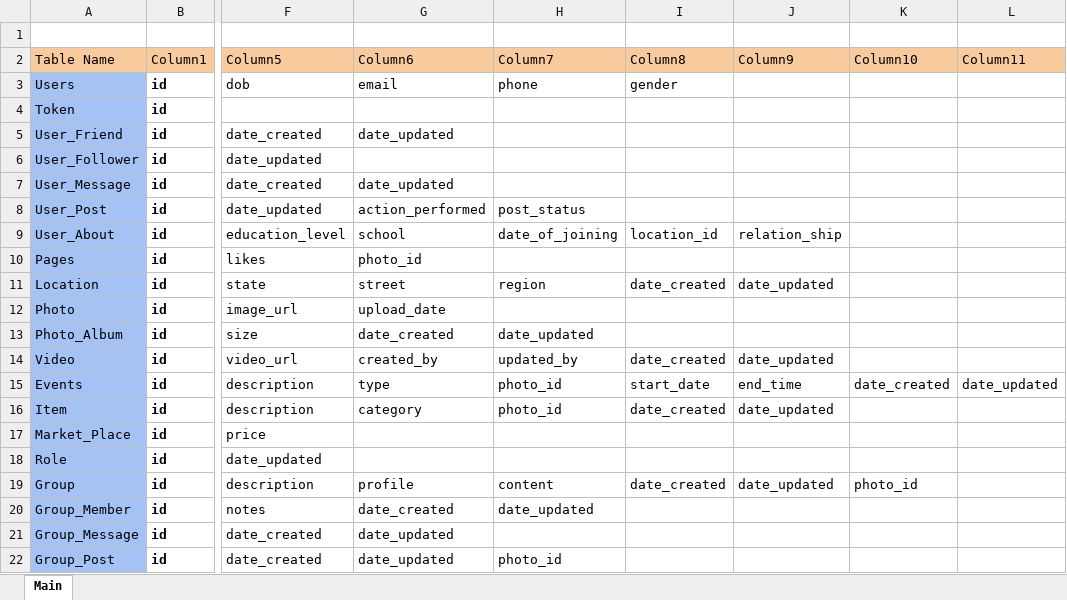
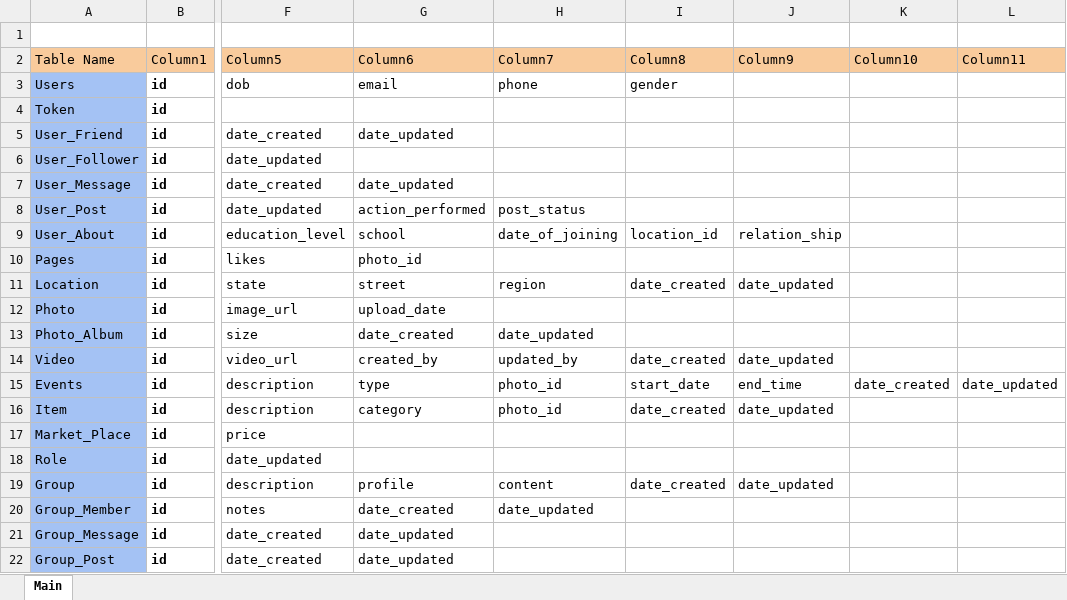
Before and after one commit to Kinhart822/FaceBook_Backend, an Excel workbook: DataBase_For_Facebook.xlsx, sheet Main, drawn as a sheet; only a part is shown, gaps mark what is left out; values as stored, in another font and other column widths than the file's, no borders; the diff names each change by its address in the sheet, - before the commit and + after, or states it on an @@ line.

Commit message:
Update DataBase

```diff
--- a/DataBase_For_Facebook.xlsx (sheet Main)
+++ b/DataBase_For_Facebook.xlsx (sheet Main)
-K19 (Column10): photo_id
+K19 (Column10): (empty)
-H22 (Column7): photo_id
+H22 (Column7): (empty)
```
